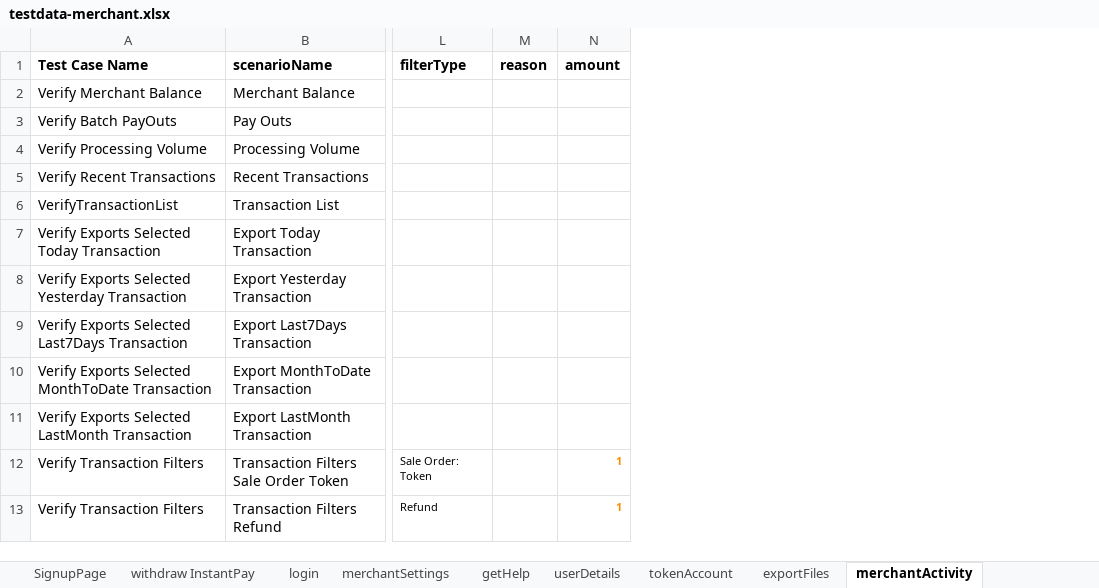
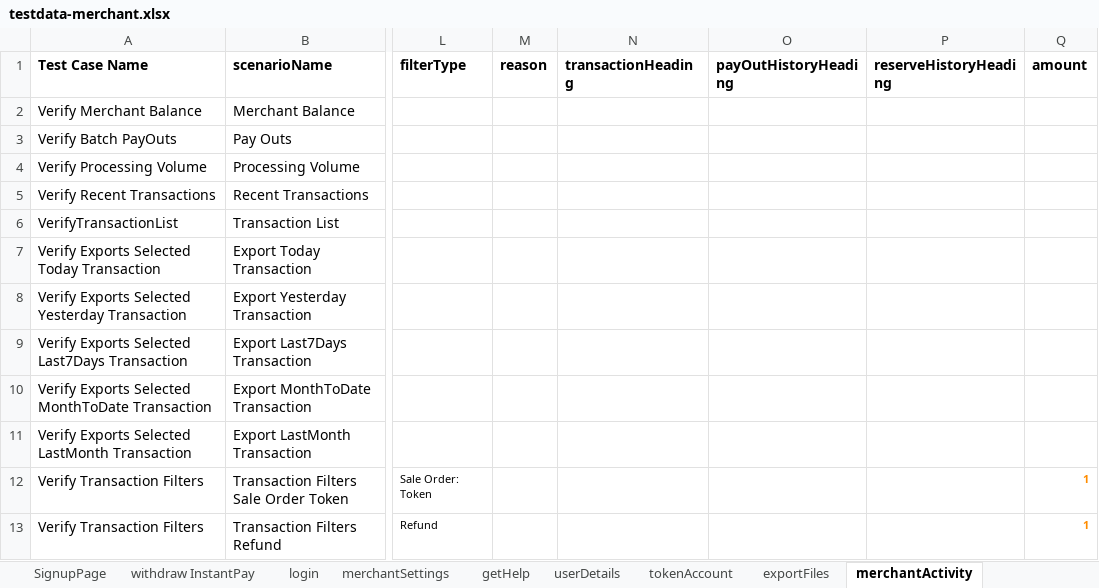
Before and after one commit to RameshNaikRR/Automation, an Excel workbook: Web/coyni/resources/testdata-merchant.xlsx, sheet merchantActivity, drawn as a sheet; only a part is shown, gaps mark what is left out; values as stored, in another font and other column widths than the file's, no borders; the diff names each change by its address in the sheet, - before the commit and + after, or states it on an @@ line.

Commit message:
Modified Test Scripts for Merchant Portal

```diff
--- a/Web/coyni/resources/testdata-merchant.xlsx (sheet merchantActivity)
+++ b/Web/coyni/resources/testdata-merchant.xlsx (sheet merchantActivity)
+column N (transactionHeading), empty
+column O (payOutHistoryHeading), empty
+column P (reserveHistoryHeading), empty
```
Also changed, not shown: 1 other file.
